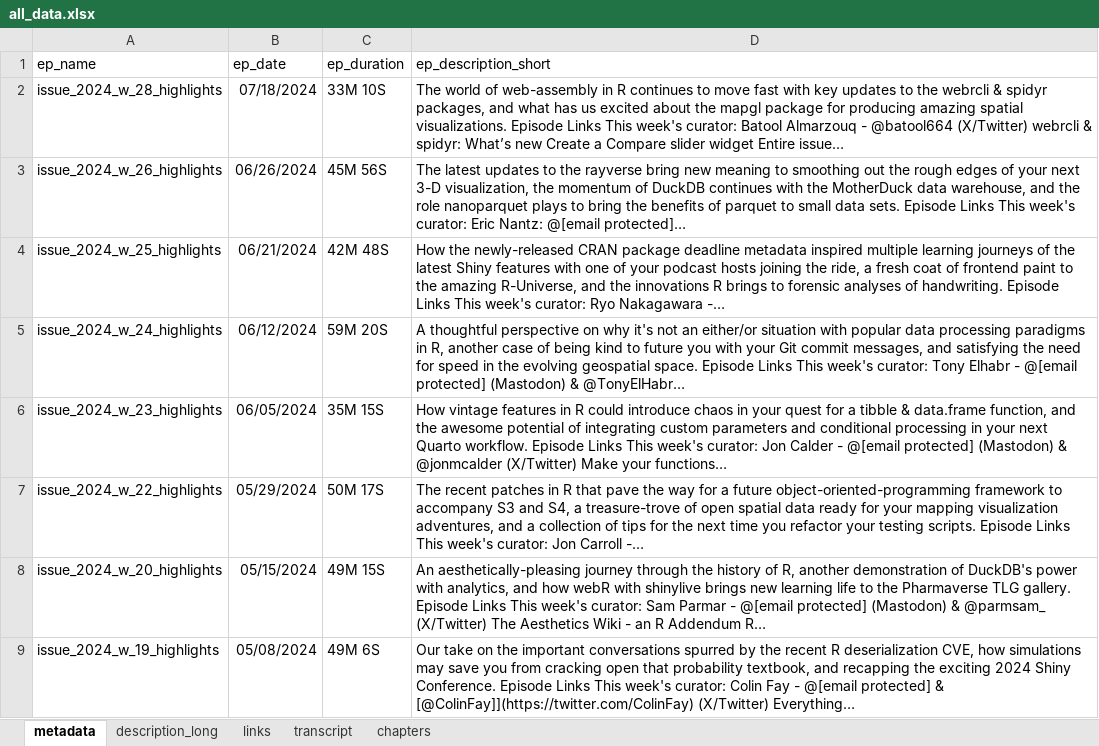
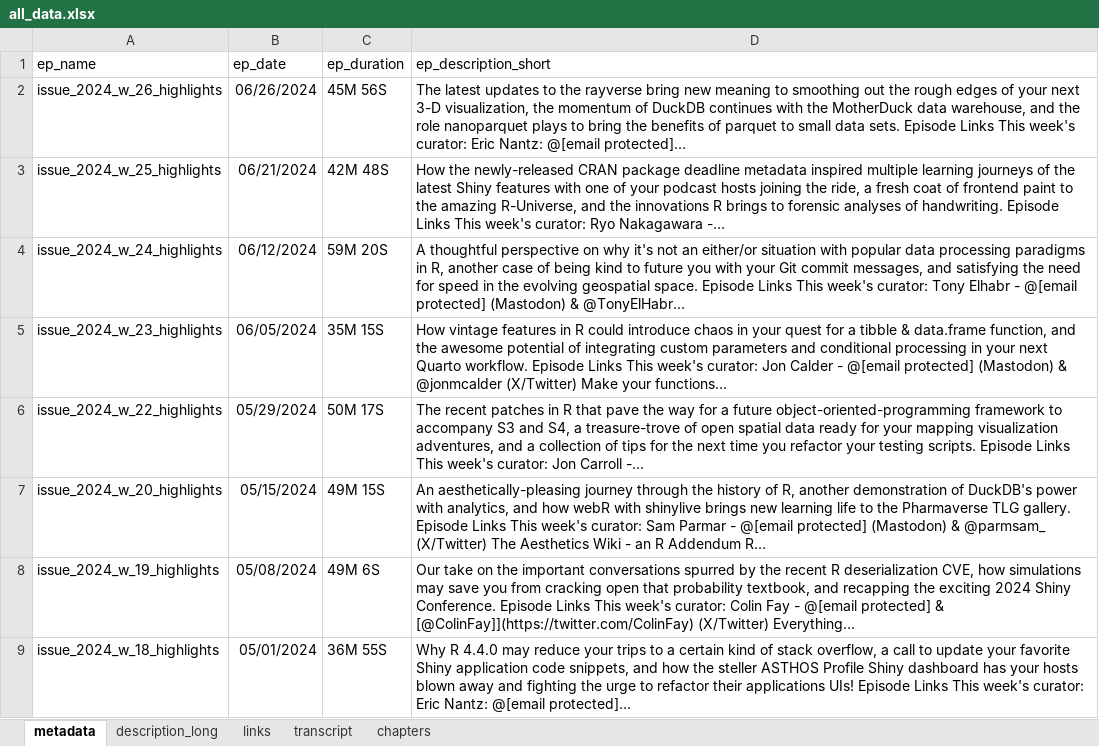
Before and after one commit to iamYannC/r-podcast, an Excel workbook: data/all_data.xlsx, sheet metadata, drawn as a sheet; only a part is shown; the shorter side is filled out with more unchanged rows; values as stored, in another font and other column widths than the file's, no borders; the diff names each change by its address in the sheet, - before the commit and + after, or states it on an @@ line.

```diff
--- a/data/all_data.xlsx (sheet metadata)
+++ b/data/all_data.xlsx (sheet metadata)
-row 2: issue_2024_w_28_highlights | 07/18/2024 | 33M 10S | The world of web-assembly in R continues to move fast with key updates to the webrcli & spidyr packages, and what has us excited about the mapgl package for producing amazing spatial visualizations. Episode Links This week's curator: Batool Almarzouq - @batool664 (X/Twitter) webrcli & spidyr: What’s new Create a Compare slider widget Entire issue…
```
Also changed, not shown: sheet transcript, sheet chapters, sheet description_long, sheet links.
